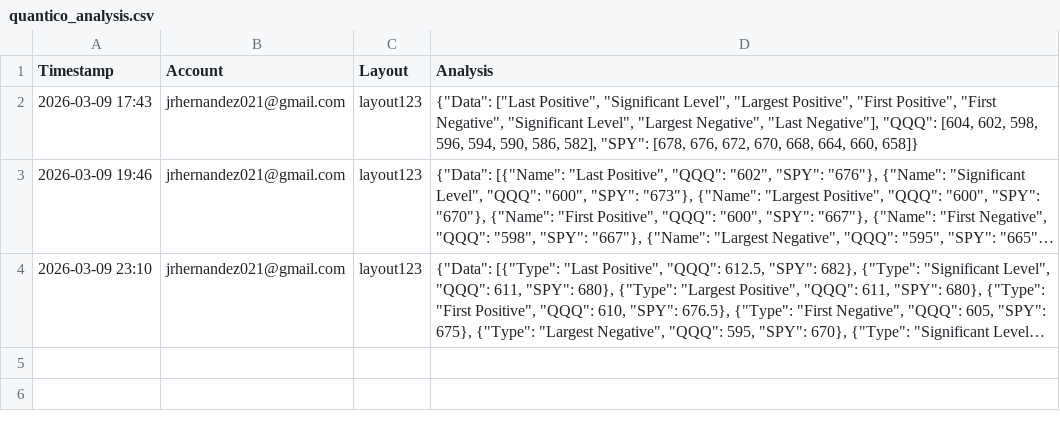
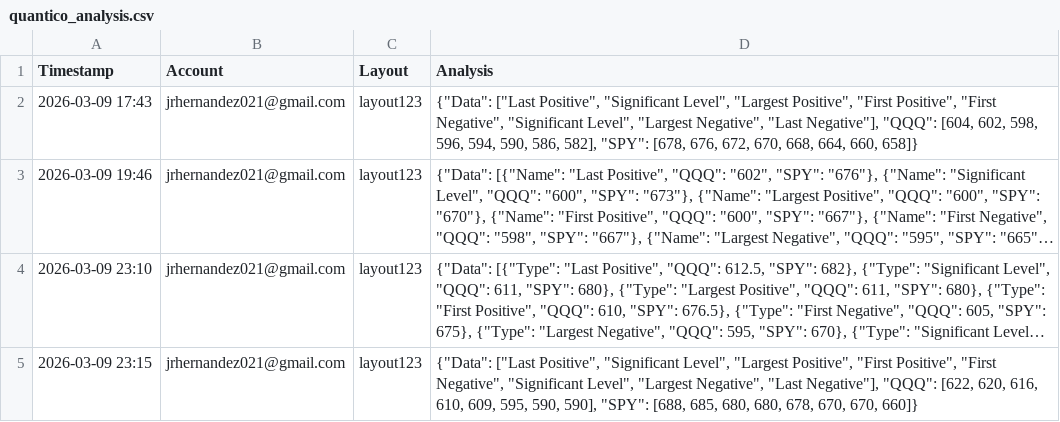
Before and after one commit to ikars999/prototype-log-test, a CSV file: quantico_analysis.csv, drawn as a sheet; long unchanged cells end in …; the diff names each change by its address in the sheet, - before the commit and + after, or states it on an @@ line.

Commit message:
Analysis — jrhernandez021@gmail.com @ 2026-03-09 23:15

```diff
--- a/quantico_analysis.csv
+++ b/quantico_analysis.csv
+row 5: 2026-03-09 23:15 | jrhernandez021@gmail.com | layout123 | {"Data": ["Last Positive", "Significant Level", "Largest Positive", "First Positive", "First Negative", "Significant Level", "Largest Negative", "Last Negative"], "QQQ": [622, 620, 616, 610, 609, 595, 590, 590], "SPY": [688, 685, 680, 680, 678, 670, 670, 660]}
```
